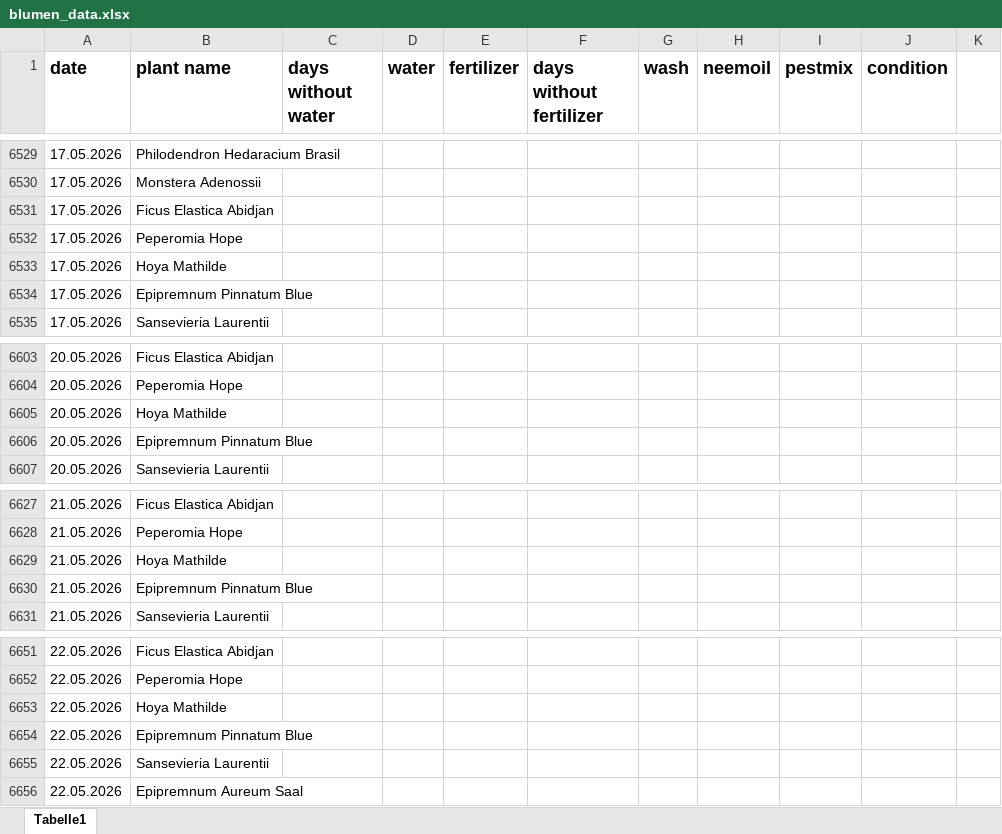
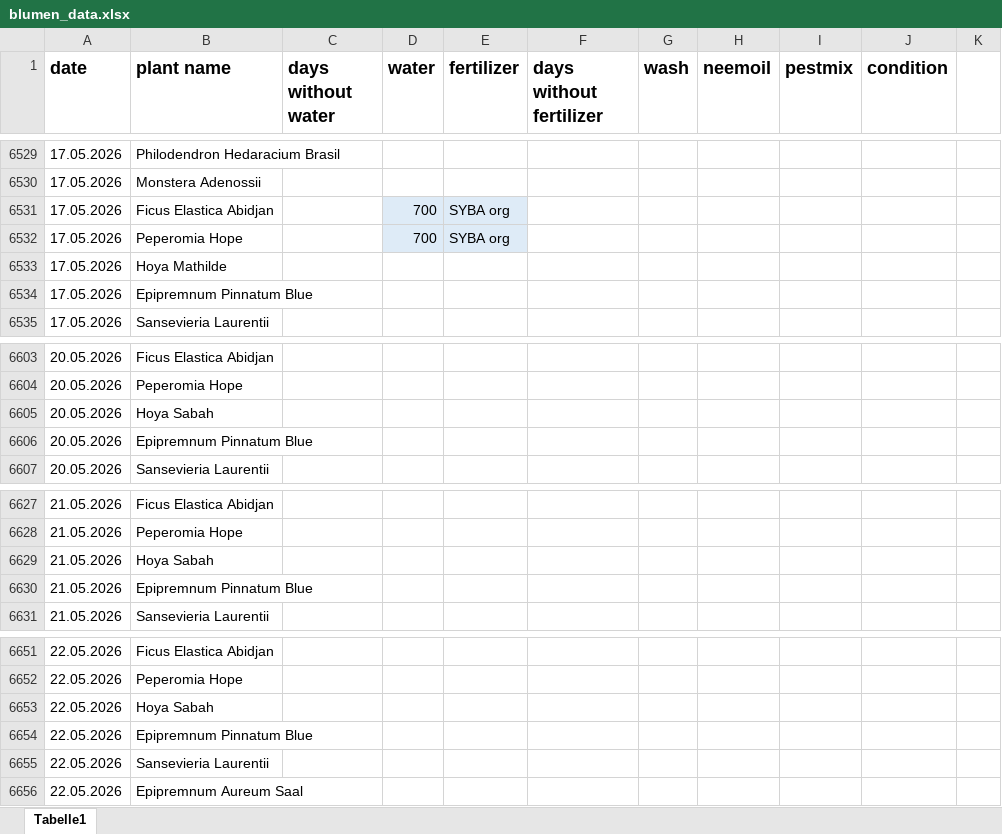
Before and after one commit to Iakithega/blumn, an Excel workbook: data/blumen_data.xlsx, sheet Tabelle1, drawn as a sheet; only a part is shown, gaps mark what is left out; values as stored, in another font and other column widths than the file's, no borders; the diff covers the shown part only; the diff names each change by its address in the sheet, - before the commit and + after, or states it on an @@ line.

Commit message:
added sabah hoya

```diff
--- a/data/blumen_data.xlsx (sheet Tabelle1)
+++ b/data/blumen_data.xlsx (sheet Tabelle1)
-D6531:D6532 (water): (empty)
+D6531:D6532 (water): 700
-D6531:E6532 fill: none
+D6531:E6532 fill: #DEEBF7
-E6531:E6532 (fertilizer): (empty)
+E6531:E6532 (fertilizer): SYBA org
-B6605 (plant name): Hoya Mathilde
+B6605 (plant name): Hoya Sabah
-B6629 (plant name): Hoya Mathilde
+B6629 (plant name): Hoya Sabah
-B6653 (plant name): Hoya Mathilde
+B6653 (plant name): Hoya Sabah
```
Also changed, not shown: 121 added rows, 21 edited cells and cell formats elsewhere in this sheet, 2 other files.
